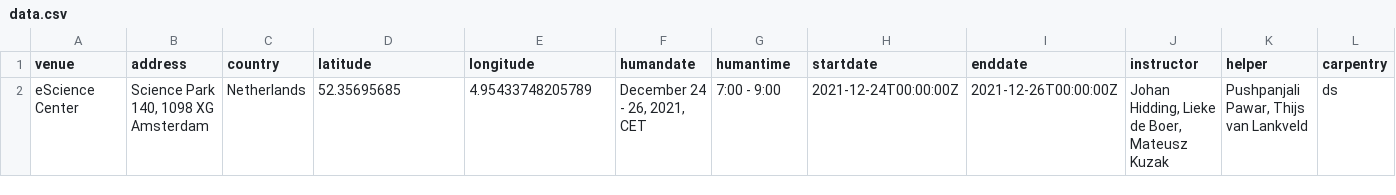
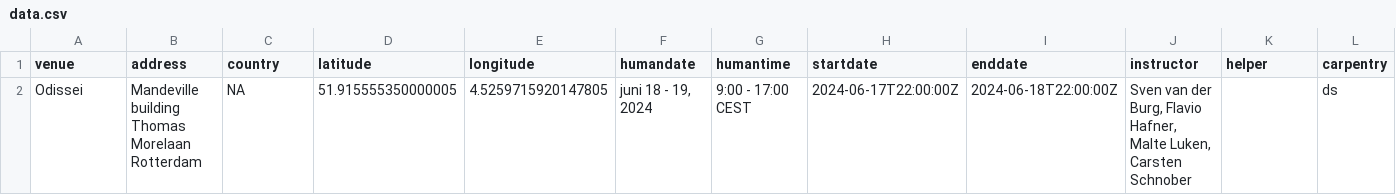
Before and after one commit to esciencecenter-digital-skills/2024-06-18-ds-sklearn-odissei, a CSV file: _data/data.csv, drawn as a sheet; only a part is shown; removed rows and columns are numbered as before the commit, all else as after; rows hold the shown columns only; the diff names each change by its address in the sheet, - before the commit and + after, or states it on an @@ line.

```diff
--- a/_data/data.csv
+++ b/_data/data.csv
-row 2: eScience Center | Science Park 140, 1098 XG Amsterdam | Netherlands | 52.35695685 | 4.95433748205789 | December 24 - 26, 2021, CET | 7:00 - 9:00 | 2021-12-24T00:00:00Z | 2021-12-26T00:00:00Z | Johan Hidding, Lieke de Boer, Mateusz Kuzak | Pushpanjali Pawar, Thijs van Lankveld | ds
+row 2: Odissei | Mandeville building Thomas Morelaan Rotterdam | NA | 51.915555350000005 | 4.5259715920147805 | juni 18 - 19, 2024 | 9:00 - 17:00 CEST | 2024-06-17T22:00:00Z | 2024-06-18T22:00:00Z | Sven van der Burg, Flavio Hafner, Malte Luken, Carsten Schnober |  | ds
```
Also changed, not shown: 1 other file.
